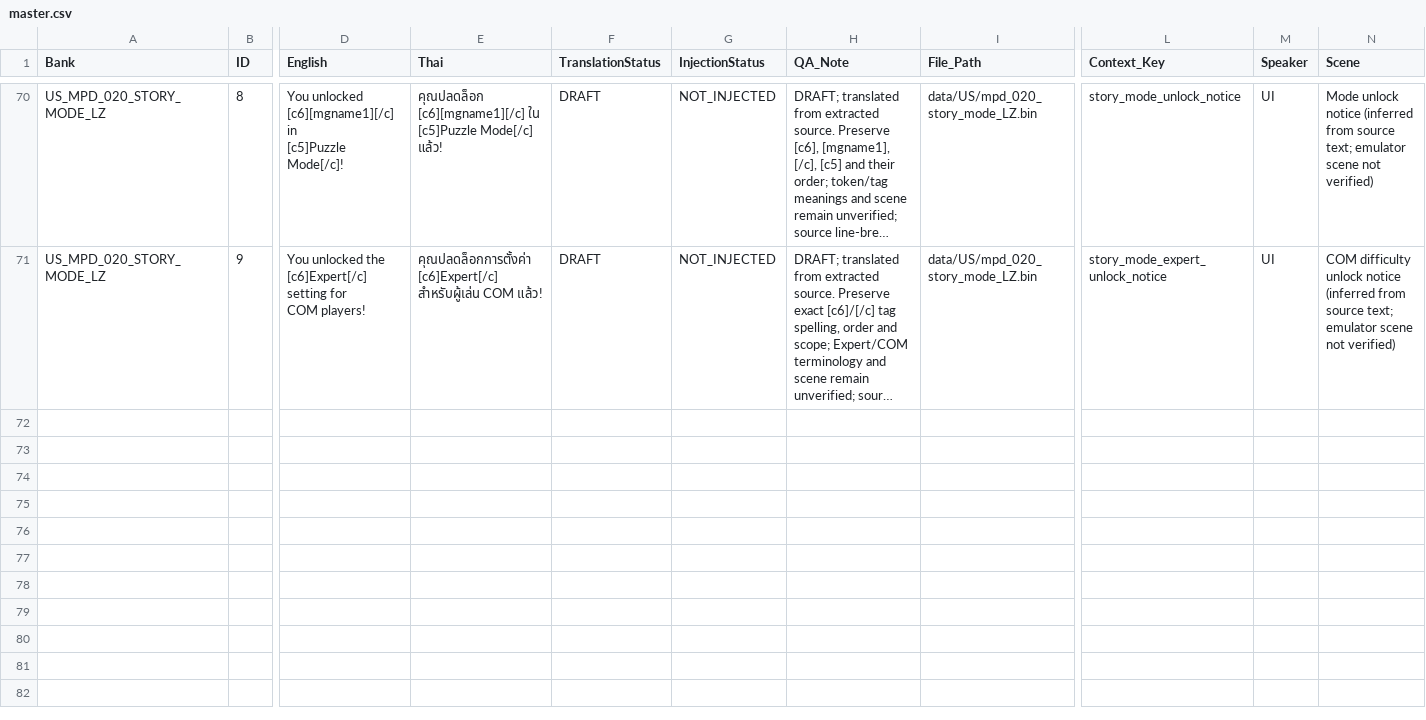
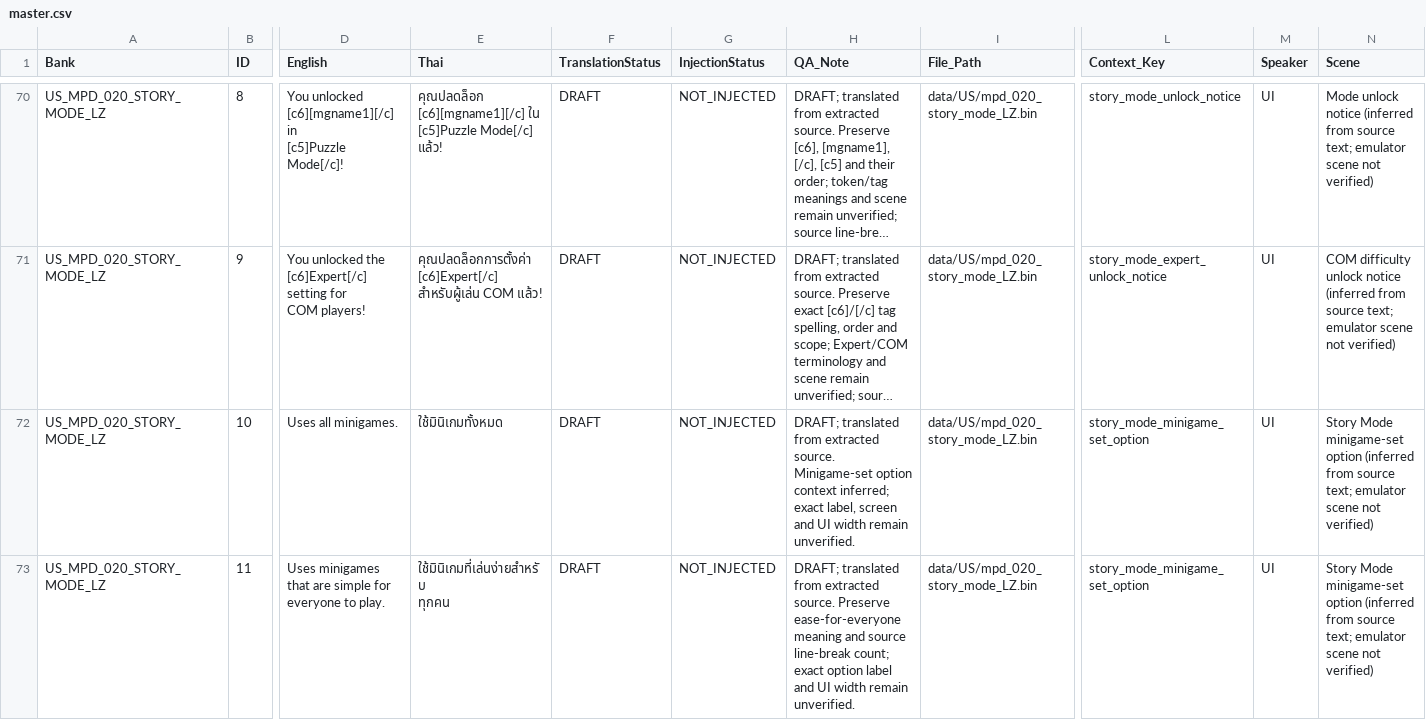
Before and after one commit to bankboom/Retro-Translate-TH, a CSV file: projects/mario-party-ds-us-rev2/translations/master.csv, drawn as a sheet; only a part is shown, gaps mark what is left out; long unchanged cells end in …; rows hold the shown columns only; ↵ is a line break in a cell; the diff covers the shown part only; the diff names each change by its address in the sheet, - before the commit and + after, or states it on an @@ line.

Commit message:
Complete Mario Party DS Story Mode menu drafts

```diff
--- a/projects/mario-party-ds-us-rev2/translations/master.csv
+++ b/projects/mario-party-ds-us-rev2/translations/master.csv
+row 72: US_MPD_020_STORY_MODE_LZ | 10 | Uses all minigames. | ใช้มินิเกมทั้งหมด | DRAFT | NOT_INJECTED | DRAFT; translated from extracted source. Minigame-set option context inferred; exact label, screen and UI width remain unverified. | data/US/mpd_020_story_mode_LZ.bin | story_mode_minigame_set_option | UI | Story Mode minigame-set option (inferred from source text; emulator scene not verified)
+row 73: US_MPD_020_STORY_MODE_LZ | 11 | Uses minigames that are simple for ↵ everyone to play. | ใช้มินิเกมที่เล่นง่ายสำหรับ ↵ ทุกคน | DRAFT | NOT_INJECTED | DRAFT; translated from extracted source. Preserve ease-for-everyone meaning and source line-break count; exact option label and UI width remain unverified. | data/US/mpd_020_story_mode_LZ.bin | story_mode_minigame_set_option | UI | Story Mode minigame-set option (inferred from source text; emulator scene not verified)
```
Also changed, not shown: 1 added row elsewhere in this file, 3 other files.
